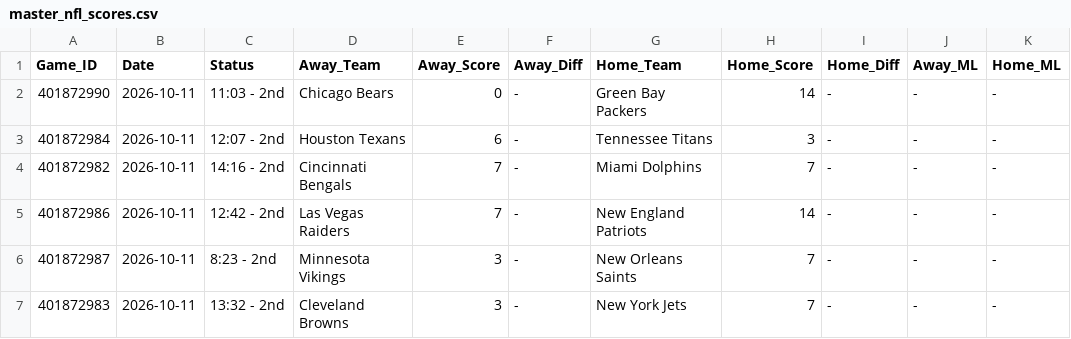
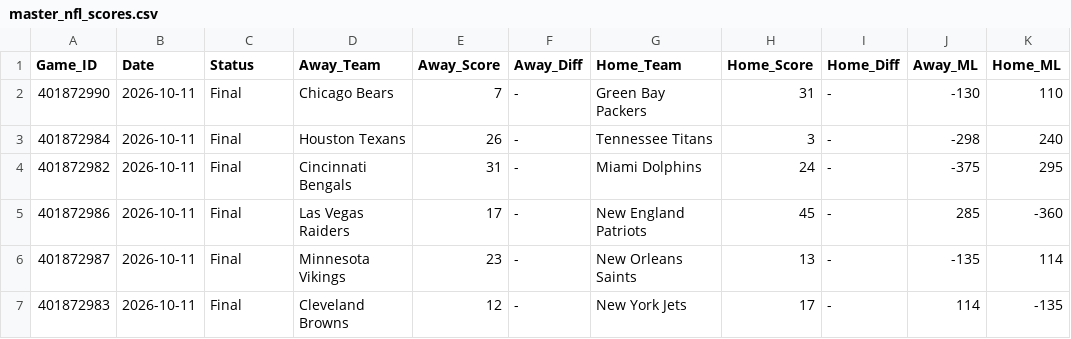
Before and after one commit to danreed001-droid/sport, a CSV file: data/raw/master_nfl_scores.csv, drawn as a sheet; only a part is shown; the diff covers the shown part only; the diff names each change by its address in the sheet, - before the commit and + after, or states it on an @@ line.

```diff
--- a/data/raw/master_nfl_scores.csv
+++ b/data/raw/master_nfl_scores.csv
-C2 (Status): 11:03 - 2nd
+C2 (Status): Final
-E2 (Away_Score): 0
+E2 (Away_Score): 7
-H2 (Home_Score): 14
+H2 (Home_Score): 31
-J2 (Away_ML): -
+J2 (Away_ML): -130
-K2 (Home_ML): -
+K2 (Home_ML): 110
-C3 (Status): 12:07 - 2nd
+C3 (Status): Final
-E3 (Away_Score): 6
+E3 (Away_Score): 26
-J3 (Away_ML): -
+J3 (Away_ML): -298
-K3 (Home_ML): -
+K3 (Home_ML): 240
-C4 (Status): 14:16 - 2nd
+C4 (Status): Final
-E4 (Away_Score): 7
+E4 (Away_Score): 31
-H4 (Home_Score): 7
+H4 (Home_Score): 24
-J4 (Away_ML): -
+J4 (Away_ML): -375
-K4 (Home_ML): -
+K4 (Home_ML): 295
-C5 (Status): 12:42 - 2nd
+C5 (Status): Final
-E5 (Away_Score): 7
+E5 (Away_Score): 17
-H5 (Home_Score): 14
+H5 (Home_Score): 45
-J5 (Away_ML): -
+J5 (Away_ML): 285
-K5 (Home_ML): -
+K5 (Home_ML): -360
-C6 (Status): 8:23 - 2nd
+C6 (Status): Final
-E6 (Away_Score): 3
+E6 (Away_Score): 23
-H6 (Home_Score): 7
+H6 (Home_Score): 13
-J6 (Away_ML): -
+J6 (Away_ML): -135
-K6 (Home_ML): -
+K6 (Home_ML): 114
-C7 (Status): 13:32 - 2nd
+C7 (Status): Final
-E7 (Away_Score): 3
+E7 (Away_Score): 12
-H7 (Home_Score): 7
+H7 (Home_Score): 17
-J7 (Away_ML): -
+J7 (Away_ML): 114
-K7 (Home_ML): -
+K7 (Home_ML): -135
```
Also changed, not shown: 13 edited cells elsewhere in this file, 6 other files.
